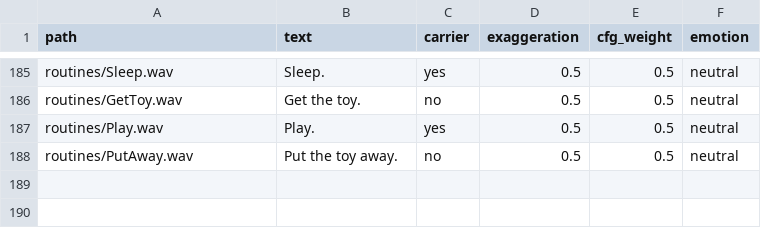
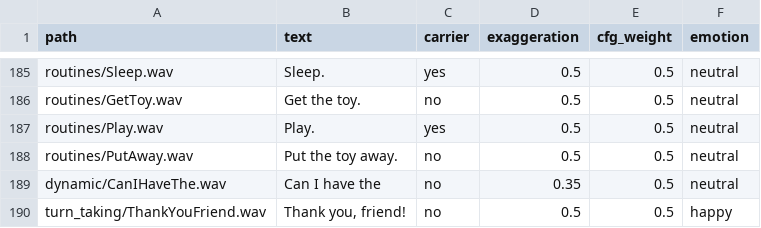
Before and after one commit to Bensams/Aumazing, a CSV file: tools/voice_gen/lines.csv, drawn as a sheet; only a part is shown, gaps mark what is left out.

```diff
--- a/tools/voice_gen/lines.csv
+++ b/tools/voice_gen/lines.csv
@@ -188 +188,3 @@ routines/Play.wav,Play.,yes,0.5,0.5,neutral
 routines/PutAway.wav,Put the toy away.,no,0.5,0.5,neutral
+dynamic/CanIHaveThe.wav,Can I have the,no,0.35,0.5,neutral
+turn_taking/ThankYouFriend.wav,"Thank you, friend!",no,0.5,0.5,happy
```
Also changed, not shown: tools/voice_gen/cebuano_lines.csv, tools/voice_gen/tagalog_lines.csv, 53 other files.
